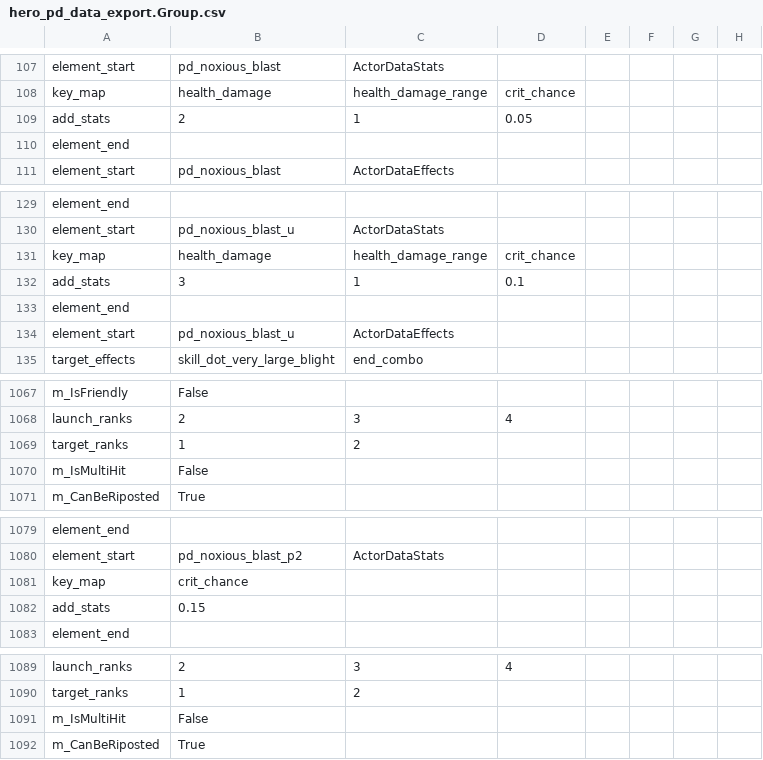
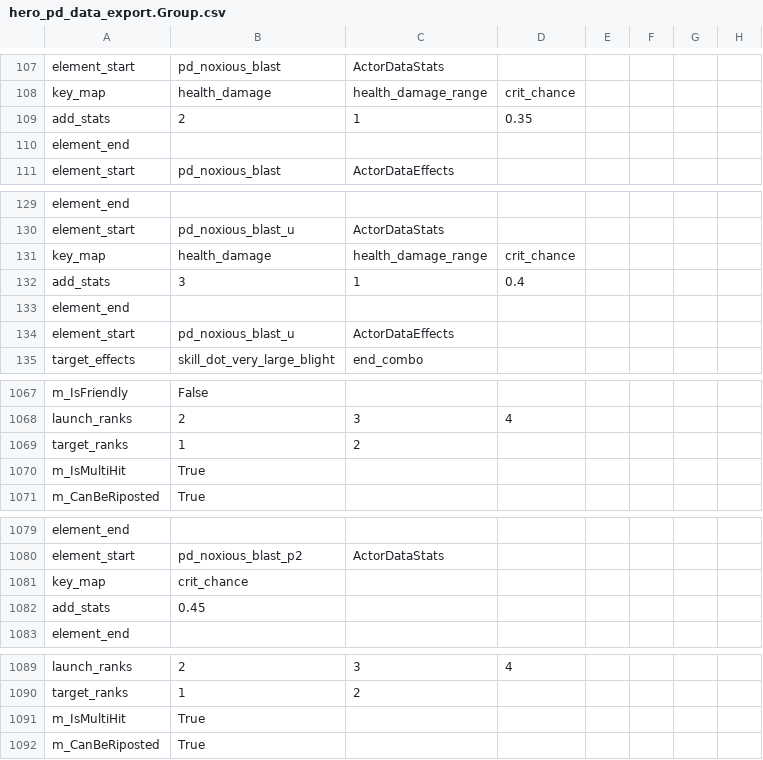
Before and after one commit to tienlamict/DD2, a CSV file: hero_pd_data_export.Group.csv, drawn as a sheet; only a part is shown, gaps mark what is left out; the diff covers the shown part only.

```diff
--- a/hero_pd_data_export.Group.csv
+++ b/hero_pd_data_export.Group.csv
@@ -108,3 +108,3 @@ element_start,pd_noxious_blast,ActorDataStats
 key_map,health_damage,health_damage_range,crit_chance,
-add_stats,2,1,0.05,
+add_stats,2,1,0.35,
 element_end
@@ -131,3 +131,3 @@ element_start,pd_noxious_blast_u,ActorDataStats
 key_map,health_damage,health_damage_range,crit_chance,
-add_stats,3,1,0.1,
+add_stats,3,1,0.4,
 element_end
@@ -1069,3 +1069,3 @@ launch_ranks,2,3,4,
 target_ranks,1,2,
-m_IsMultiHit,False,
+m_IsMultiHit,True,
 m_CanBeRiposted,True,
@@ -1081,3 +1081,3 @@ element_start,pd_noxious_blast_p2,ActorDataStats
 key_map,crit_chance,
-add_stats,0.15,
+add_stats,0.45,
 element_end
@@ -1090,3 +1090,3 @@ launch_ranks,2,3,4,
 target_ranks,1,2,
-m_IsMultiHit,False,
+m_IsMultiHit,True,
 m_CanBeRiposted,True,
```
Also changed, not shown: 2 added rows, 2 removed rows and 18 edited cells elsewhere in this file, hero_gr_data_export.Group.csv, hero_hwm_data_export.Group.csv, 1 other file.
